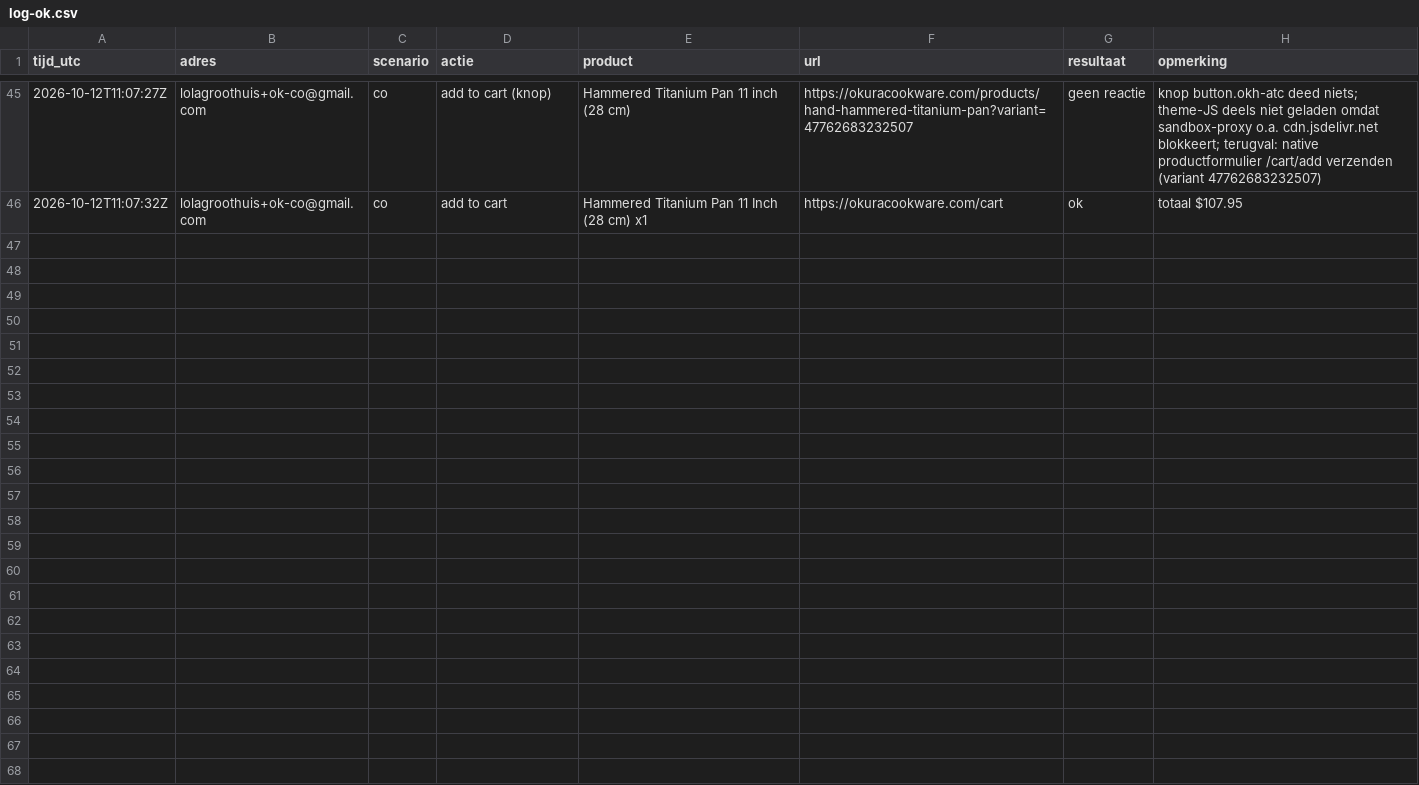
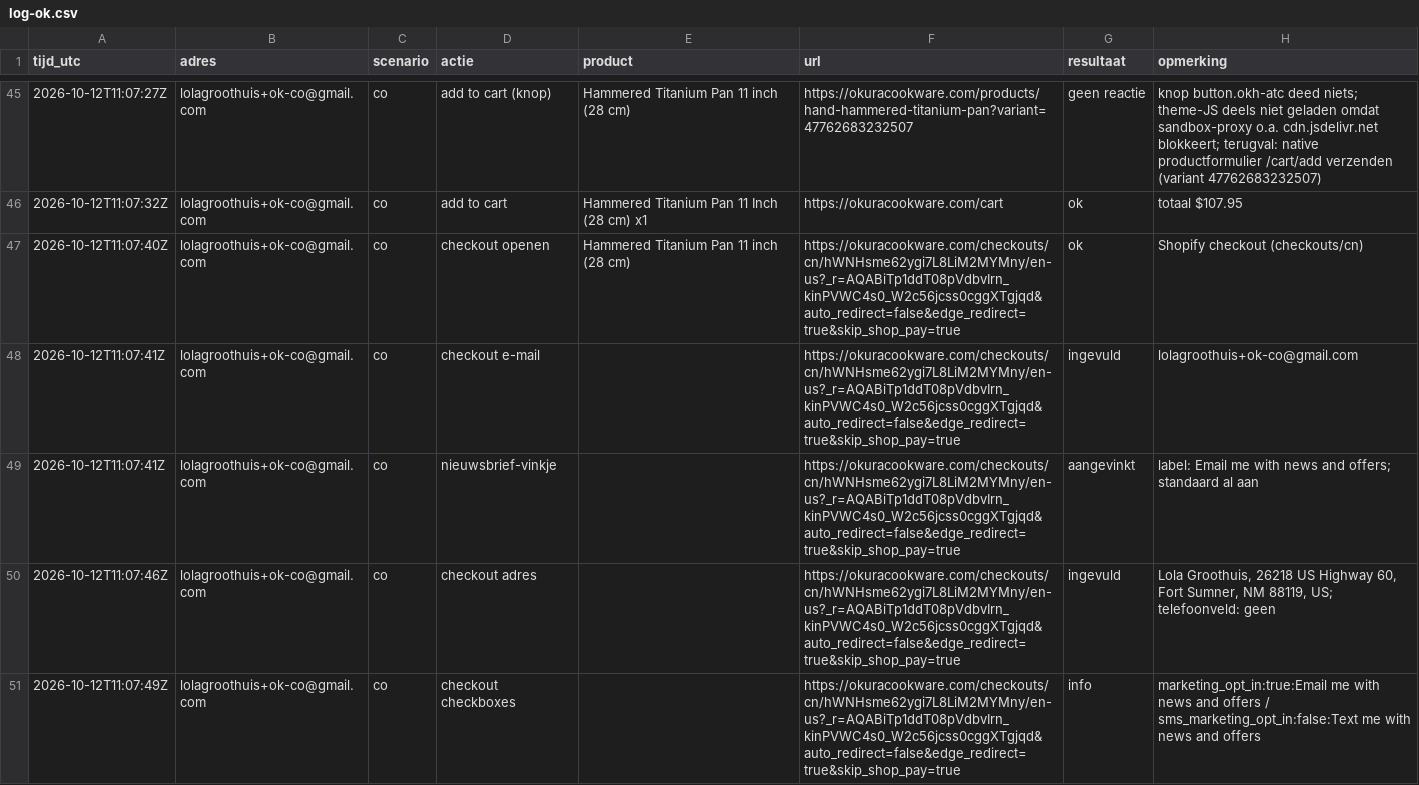
Before and after one commit to ChiefDTC/siraat-email-agent, a CSV file: research/concurrenten/log-ok.csv, drawn as a sheet; only a part is shown, gaps mark what is left out; the diff covers the shown part only.

```diff
--- a/research/concurrenten/log-ok.csv
+++ b/research/concurrenten/log-ok.csv
@@ -46 +46,6 @@ tijd_utc,adres,scenario,actie,product,url,resultaat,opmerking
 "2026-10-12T11:07:32Z","lolagroothuis+ok-co@gmail.com","co","add to cart","Hammered Titanium Pan 11 Inch (28 cm) x1","https://okuracookware.com/cart","ok","totaal $107.95"
+"2026-10-12T11:07:40Z","lolagroothuis+ok-co@gmail.com","co","checkout openen","Hammered Titanium Pan 11 inch (28 cm)","https://okuracookware.com/checkouts/cn/hWNHsme62ygi7L8LiM2MYMny/en-us?_r=AQABiTp1ddT08pVdbvIrn_kinPVWC4s0_W2c56jcss0cggXTgjqd&auto_redirect=false&edge_redirect=true&skip_shop_pay=true","ok","Shopify checkout (checkouts/cn)"
+"2026-10-12T11:07:41Z","lolagroothuis+ok-co@gmail.com","co","checkout e-mail","","https://okuracookware.com/checkouts/cn/hWNHsme62ygi7L8LiM2MYMny/en-us?_r=AQABiTp1ddT08pVdbvIrn_kinPVWC4s0_W2c56jcss0cggXTgjqd&auto_redirect=false&edge_redirect=true&skip_shop_pay=true","ingevuld","lolagroothuis+ok-co@gmail.com"
+"2026-10-12T11:07:41Z","lolagroothuis+ok-co@gmail.com","co","nieuwsbrief-vinkje","","https://okuracookware.com/checkouts/cn/hWNHsme62ygi7L8LiM2MYMny/en-us?_r=AQABiTp1ddT08pVdbvIrn_kinPVWC4s0_W2c56jcss0cggXTgjqd&auto_redirect=false&edge_redirect=true&skip_shop_pay=true","aangevinkt","label: Email me with news and offers; standaard al aan"
+"2026-10-12T11:07:46Z","lolagroothuis+ok-co@gmail.com","co","checkout adres","","https://okuracookware.com/checkouts/cn/hWNHsme62ygi7L8LiM2MYMny/en-us?_r=AQABiTp1ddT08pVdbvIrn_kinPVWC4s0_W2c56jcss0cggXTgjqd&auto_redirect=false&edge_redirect=true&skip_shop_pay=true","ingevuld","Lola Groothuis, 26218 US Highway 60, Fort Sumner, NM 88119, US; telefoonveld: geen"
+"2026-10-12T11:07:49Z","lolagroothuis+ok-co@gmail.com","co","checkout checkboxes","","https://okuracookware.com/checkouts/cn/hWNHsme62ygi7L8LiM2MYMny/en-us?_r=AQABiTp1ddT08pVdbvIrn_kinPVWC4s0_W2c56jcss0cggXTgjqd&auto_redirect=false&edge_redirect=true&skip_shop_pay=true","info","marketing_opt_in:true:Email me with news and offers / sms_marketing_opt_in:false:Text me with news and offers"
```
Also changed, not shown: 4 added rows elsewhere in this file, research/concurrenten/log-mi.csv, research/concurrenten/log-op.csv, 4 other files.
